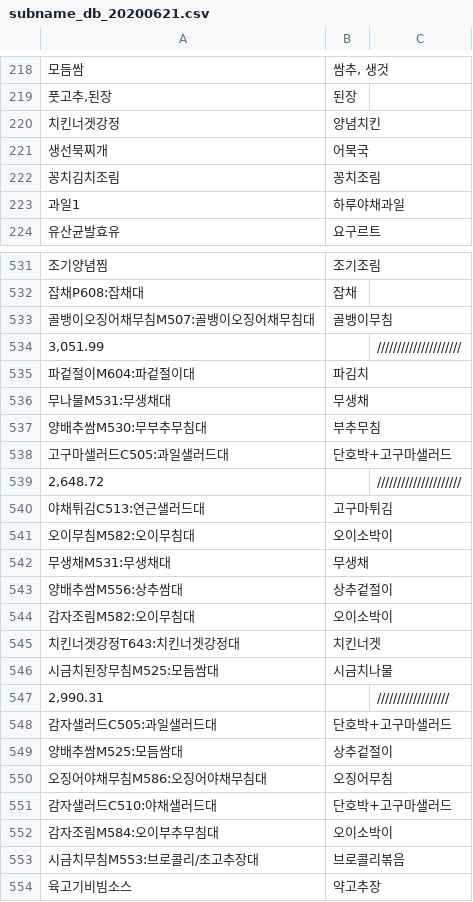
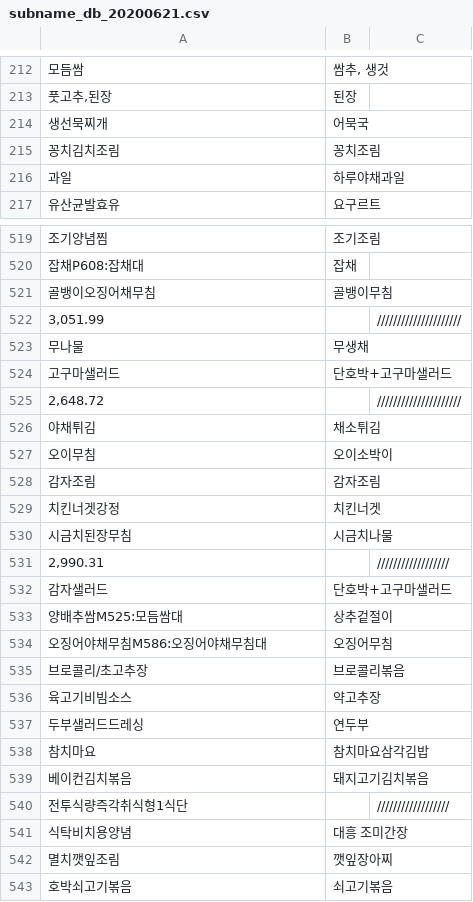
Before and after one commit to Devconf/meal-operations-command-MOC, a CSV file: resources/subname_db_20200621.csv, drawn as a sheet; only a part is shown, gaps mark what is left out; the shorter side is filled out with more unchanged rows; the diff covers the shown part only.

```diff
--- a/resources/subname_db_20200621.csv
+++ b/resources/subname_db_20200621.csv
@@ -219,6 +213,5 @@
 "풋고추,된장",된장,
-치킨너겟강정,양념치킨,
 생선묵찌개,어묵국,
 꽁치김치조림,꽁치조림,
-과일1,하루야채과일,
+과일,하루야채과일,
 유산균발효유,요구르트,
@@ -532,23 +520,17 @@
 잡채P608:잡채대,잡채,
-골뱅이오징어채무침M507:골뱅이오징어채무침대,골뱅이무침,
+골뱅이오징어채무침,골뱅이무침,
 "3,051.99",,/////////////////////
-파겉절이M604:파겉절이대,파김치,
-무나물M531:무생채대,무생채,
-양배추쌈M530:무부추무침대,부추무침,
-고구마샐러드C505:과일샐러드대,단호박+고구마샐러드,
+무나물,무생채,
+고구마샐러드,단호박+고구마샐러드,
 "2,648.72",,/////////////////////
-야채튀김C513:연근샐러드대,고구마튀김,
-오이무침M582:오이무침대,오이소박이,
-무생채M531:무생채대,무생채,
-양배추쌈M556:상추쌈대,상추겉절이,
-감자조림M582:오이무침대,오이소박이,
-치킨너겟강정T643:치킨너겟강정대,치킨너겟,
-시금치된장무침M525:모듬쌈대,시금치나물,
+야채튀김,채소튀김,
+오이무침,오이소박이,
+감자조림,감자조림,
+치킨너겟강정,치킨너겟,
+시금치된장무침,시금치나물,
 "2,990.31",,//////////////////
-감자샐러드C505:과일샐러드대,단호박+고구마샐러드,
+감자샐러드,단호박+고구마샐러드,
 양배추쌈M525:모듬쌈대,상추겉절이,
 오징어야채무침M586:오징어야채무침대,오징어무침,
-감자샐러드C510:야채샐러드대,단호박+고구마샐러드,
-감자조림M584:오이부추무침대,오이소박이,
-시금치무침M553:브로콜리/초고추장대,브로콜리볶음,
+브로콜리/초고추장,브로콜리볶음,
 육고기비빔소스,약고추장,
```
Also changed, not shown: 16 added rows, 33 removed rows, 2 moved rows and 32 edited cells elsewhere in this file, 13 other files.
